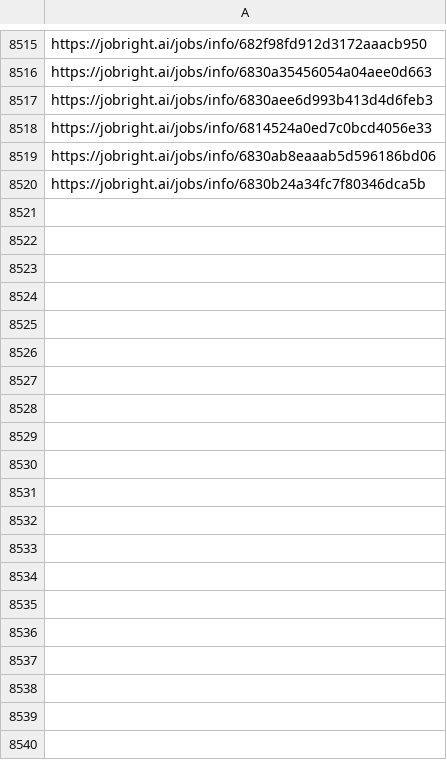
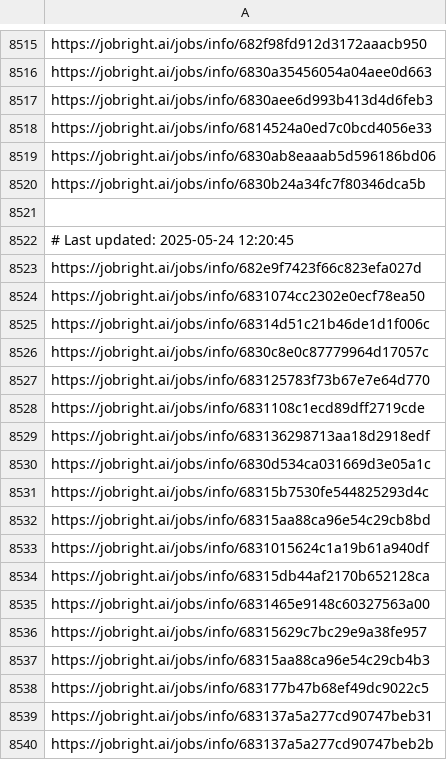
Before and after one commit to Pradeepsingh61/job_DE1, a CSV file: Software_Engineering_links.csv, drawn as a sheet; only a part is shown, gaps mark what is left out; the diff covers the shown part only; the diff names each change by its address in the sheet, - before the commit and + after, or states it on an @@ line.

```diff
--- a/Software_Engineering_links.csv
+++ b/Software_Engineering_links.csv
+row 8521: (empty)
+row 8522: # Last updated: 2025-05-24 12:20:45
+row 8523: https://jobright.ai/jobs/info/682e9f7423f66c823efa027d
+row 8524: https://jobright.ai/jobs/info/6831074cc2302e0ecf78ea50
+row 8525: https://jobright.ai/jobs/info/68314d51c21b46de1d1f006c
+row 8526: https://jobright.ai/jobs/info/6830c8e0c87779964d17057c
+row 8527: https://jobright.ai/jobs/info/683125783f73b67e7e64d770
+row 8528: https://jobright.ai/jobs/info/6831108c1ecd89dff2719cde
+row 8529: https://jobright.ai/jobs/info/683136298713aa18d2918edf
+row 8530: https://jobright.ai/jobs/info/6830d534ca031669d3e05a1c
+row 8531: https://jobright.ai/jobs/info/68315b7530fe544825293d4c
+row 8532: https://jobright.ai/jobs/info/68315aa88ca96e54c29cb8bd
+row 8533: https://jobright.ai/jobs/info/6831015624c1a19b61a940df
+row 8534: https://jobright.ai/jobs/info/68315db44af2170b652128ca
+row 8535: https://jobright.ai/jobs/info/6831465e9148c60327563a00
+row 8536: https://jobright.ai/jobs/info/68315629c7bc29e9a38fe957
+row 8537: https://jobright.ai/jobs/info/68315aa88ca96e54c29cb4b3
+row 8538: https://jobright.ai/jobs/info/683177b47b68ef49dc9022c5
+row 8539: https://jobright.ai/jobs/info/683137a5a277cd90747beb31
+row 8540: https://jobright.ai/jobs/info/683137a5a277cd90747beb2b
```
Also changed, not shown: 29 added rows elsewhere in this file, Accounting_and_Finance.csv, Education_and_Training.csv, 30 other files.
